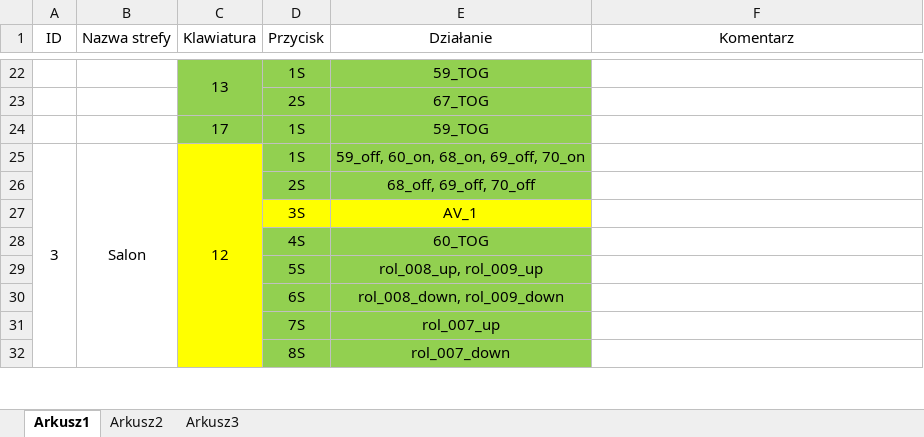
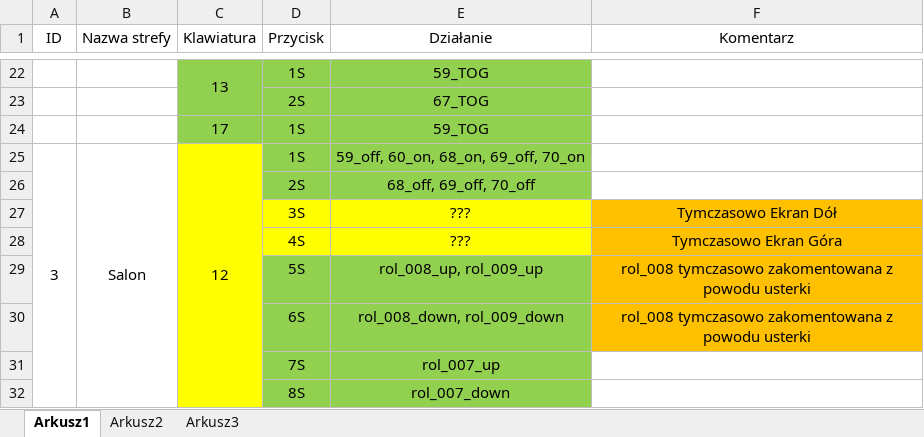
Before and after one commit to RBSystems/Crestron-10, an Excel workbook: Robak/doc/Makra.xlsx, sheet Arkusz1, drawn as a sheet; only a part is shown, gaps mark what is left out; values as stored, in another font and other column widths than the file's, no borders; removed rows and columns are numbered as before the commit, all else as after; the diff names each change by its address in the sheet, - before the commit and + after, or states it on an @@ line.

```diff
--- a/Robak/doc/Makra.xlsx (sheet Arkusz1)
+++ b/Robak/doc/Makra.xlsx (sheet Arkusz1)
-row 27:  |  |  | 3S | AV_1
-row 28:  |  |  | 4S | 60_TOG
+row 27:  |  |  | 3S | ??? | Tymczasowo Ekran Dół
+row 28:  |  |  | 4S | ??? | Tymczasowo Ekran Góra
-F29:F30 (Komentarz): (empty)
+F29:F30 (Komentarz): rol_008 tymczasowo zakomentowana z powodu usterki
-F29:F30 fill: none
+F29:F30 fill: #FFC000
```
Also changed, not shown: Robak/doc/DIN-8SW8.xlsx, 4 other files.
